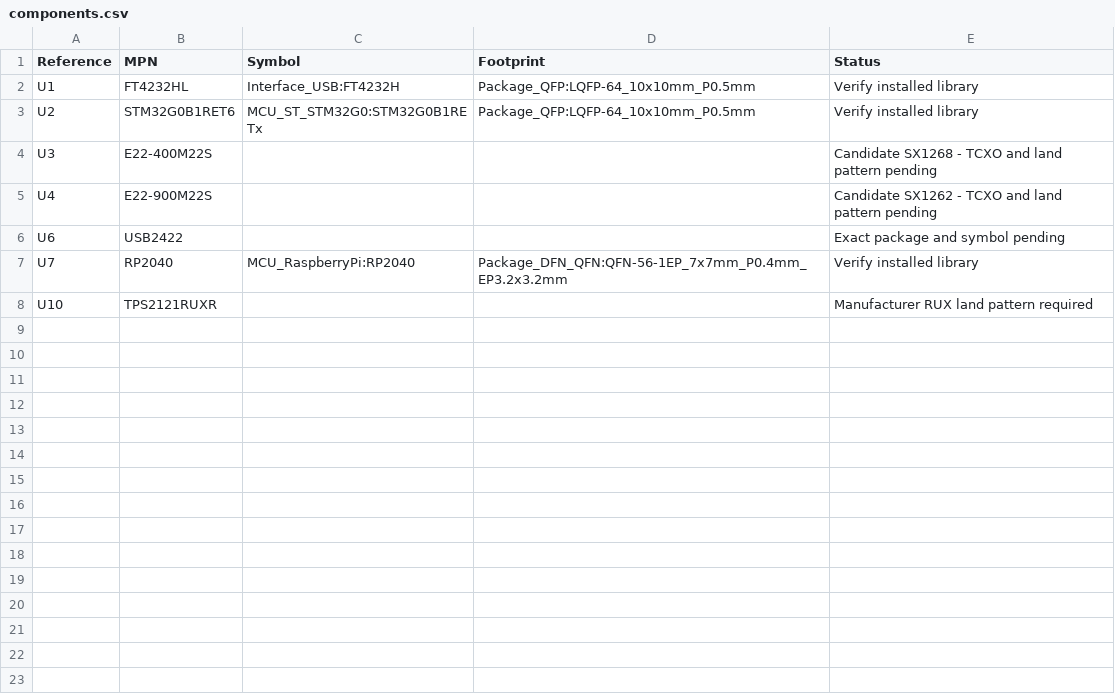
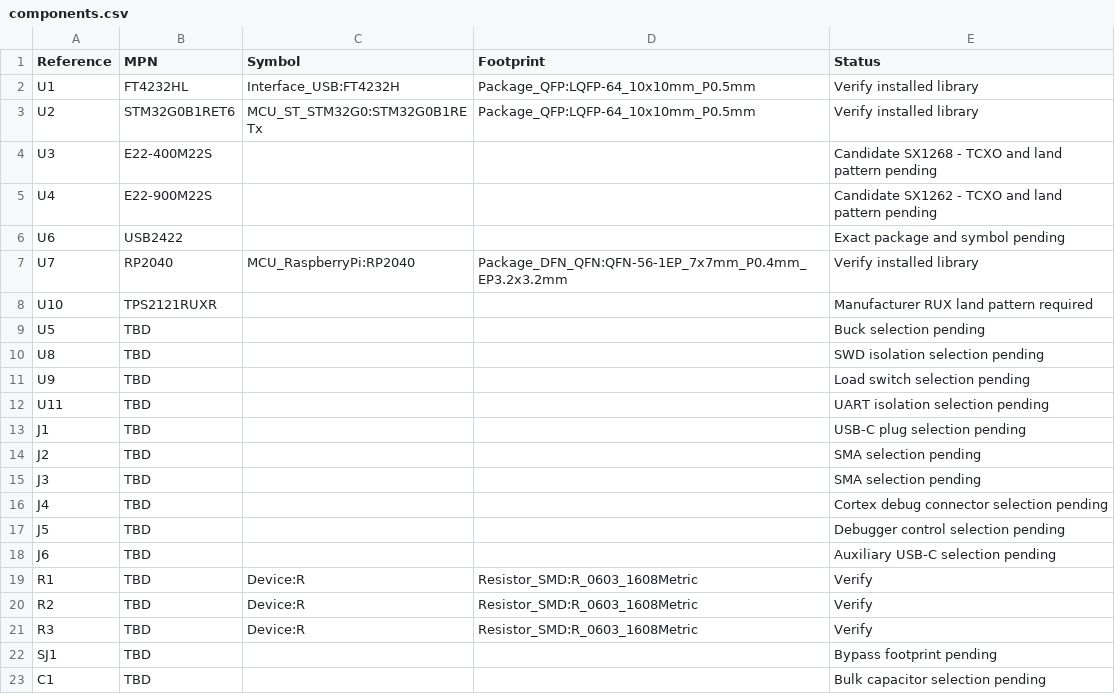
Before and after one commit to dirtybug/loraDongleHw, a CSV file: KiCad/Libraries/components.csv, drawn as a sheet.

Commit message:
Fix audit consistency: KiCad/Libraries/components.csv

```diff
--- a/KiCad/Libraries/components.csv
+++ b/KiCad/Libraries/components.csv
@@ -8 +8,16 @@ U7,RP2040,MCU_RaspberryPi:RP2040,Package_DFN_QFN:QFN-56-1EP_7x7mm_P0.4mm_EP3.2x3
 U10,TPS2121RUXR,,,Manufacturer RUX land pattern required
+U5,TBD,,,Buck selection pending
+U8,TBD,,,SWD isolation selection pending
+U9,TBD,,,Load switch selection pending
+U11,TBD,,,UART isolation selection pending
+J1,TBD,,,USB-C plug selection pending
+J2,TBD,,,SMA selection pending
+J3,TBD,,,SMA selection pending
+J4,TBD,,,Cortex debug connector selection pending
+J5,TBD,,,Debugger control selection pending
+J6,TBD,,,Auxiliary USB-C selection pending
+R1,TBD,Device:R,Resistor_SMD:R_0603_1608Metric,Verify
+R2,TBD,Device:R,Resistor_SMD:R_0603_1608Metric,Verify
+R3,TBD,Device:R,Resistor_SMD:R_0603_1608Metric,Verify
+SJ1,TBD,,,Bypass footprint pending
+C1,TBD,,,Bulk capacitor selection pending
```
